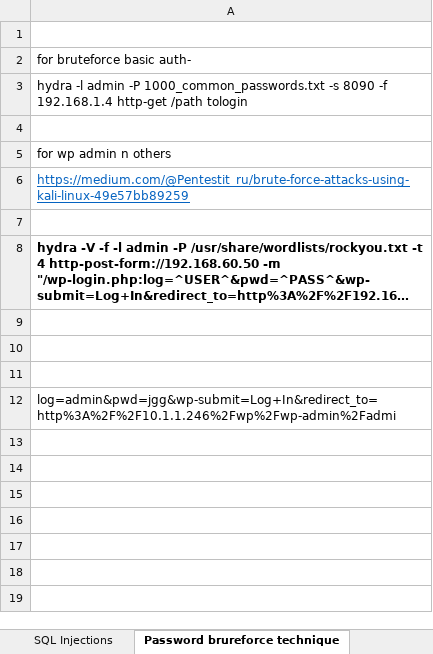
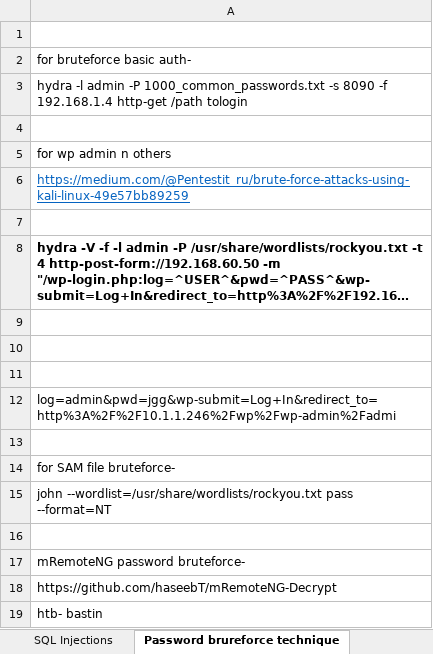
Before and after one commit to supriti01/oscp, an Excel workbook: Book1.xlsx, sheet Password brureforce technique, drawn as a sheet; long unchanged cells end in …; values as stored, in another font and other column widths than the file's, no borders; the diff names each change by its address in the sheet, - before the commit and + after, or states it on an @@ line.

```diff
--- a/Book1.xlsx (sheet Password brureforce technique)
+++ b/Book1.xlsx (sheet Password brureforce technique)
+row 13: (empty)
+row 14: for SAM file bruteforce-
+row 15: john --wordlist=/usr/share/wordlists/rockyou.txt pass --format=NT
+row 16: (empty)
+row 17: mRemoteNG password bruteforce-
+row 18: https://github.com/haseebT/mRemoteNG-Decrypt
+row 19: htb- bastin
```
Also changed, not shown: sheet HTB Boxes, sheet Methodology, sheet SQL Injections, sheet Linux Priv escalation, sheet File transfer methods, other sheet tabs.
